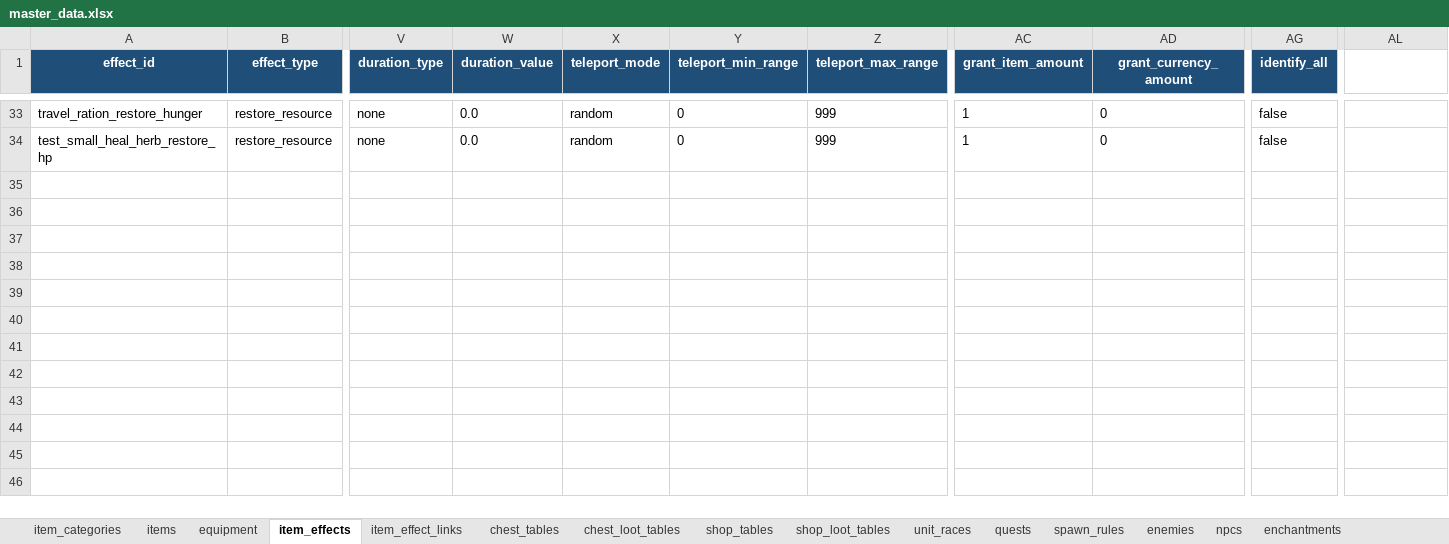
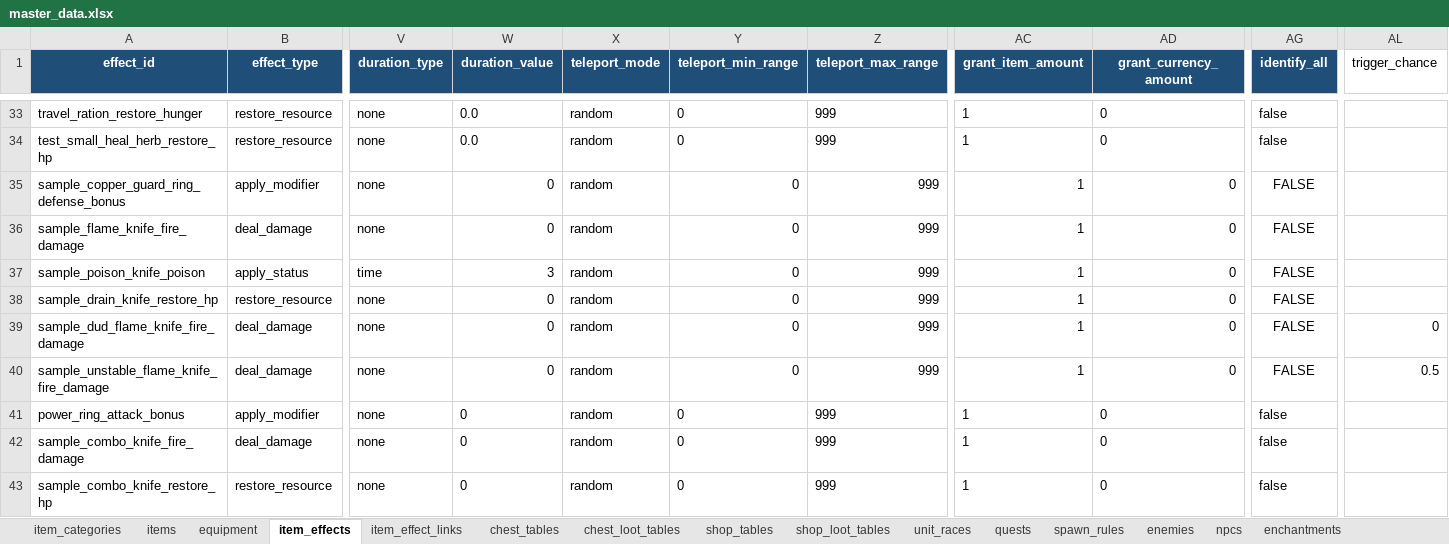
Before and after one commit to eil941/rpg-a, an Excel workbook: master_data.xlsx, sheet item_effects, drawn as a sheet; only a part is shown, gaps mark what is left out; values as stored, in another font and other column widths than the file's, no borders; rows hold the shown columns only; the diff names each change by its address in the sheet, - before the commit and + after, or states it on an @@ line.

```diff
--- a/master_data.xlsx (sheet item_effects)
+++ b/master_data.xlsx (sheet item_effects)
-AL1: (empty)
+AL1: trigger_chance
+row 35: sample_copper_guard_ring_defense_bonus | apply_modifier | none | 0 | random | 0 | 999 | 1 | 0 | FALSE
+row 36: sample_flame_knife_fire_damage | deal_damage | none | 0 | random | 0 | 999 | 1 | 0 | FALSE
+row 37: sample_poison_knife_poison | apply_status | time | 3 | random | 0 | 999 | 1 | 0 | FALSE
+row 38: sample_drain_knife_restore_hp | restore_resource | none | 0 | random | 0 | 999 | 1 | 0 | FALSE
+row 39: sample_dud_flame_knife_fire_damage | deal_damage | none | 0 | random | 0 | 999 | 1 | 0 | FALSE | 0
+row 40: sample_unstable_flame_knife_fire_damage | deal_damage | none | 0 | random | 0 | 999 | 1 | 0 | FALSE | 0.5
+row 41: power_ring_attack_bonus | apply_modifier | none | 0 | random | 0 | 999 | 1 | 0 | false
+row 42: sample_combo_knife_fire_damage | deal_damage | none | 0 | random | 0 | 999 | 1 | 0 | false
+row 43: sample_combo_knife_restore_hp | restore_resource | none | 0 | random | 0 | 999 | 1 | 0 | false
```
Also changed, not shown: sheet items, sheet equipment, sheet item_effect_links, 11 other files.
